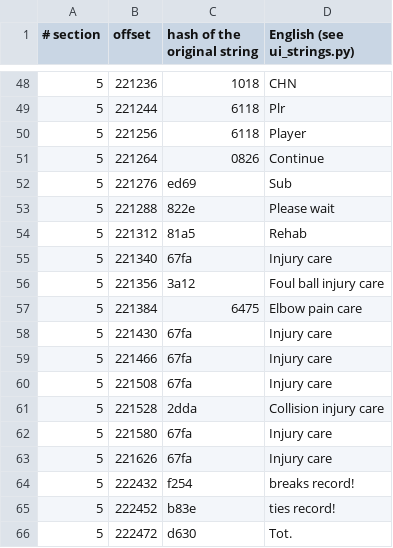
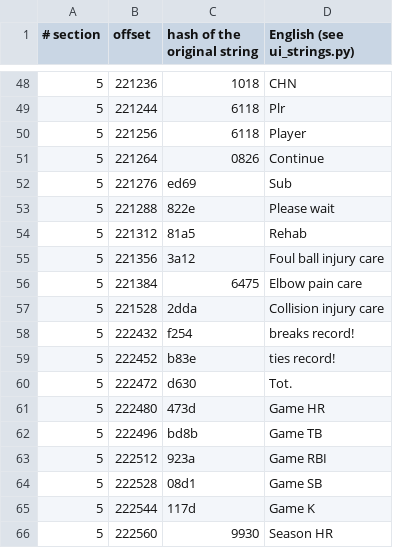
Before and after one commit to ogura-connection/Pawapros15-tools, a TSV file: translation/strings/gameplay.rel.tsv, drawn as a sheet; only a part is shown, gaps mark what is left out; the shorter side is filled out with more unchanged rows; the diff names each change by its address in the sheet, - before the commit and + after, or states it on an @@ line.

```diff
--- a/translation/strings/gameplay.rel.tsv
+++ b/translation/strings/gameplay.rel.tsv
-row 55: 5 | 221340 | 67fa | Injury care
-row 58: 5 | 221430 | 67fa | Injury care
-row 59: 5 | 221466 | 67fa | Injury care
-row 60: 5 | 221508 | 67fa | Injury care
-row 62: 5 | 221580 | 67fa | Injury care
-row 63: 5 | 221626 | 67fa | Injury care
```
Also changed, not shown: translation/strings/sct_a_sy.rel.tsv, translation/strings/sct_card.rel.tsv, 3 other files.
